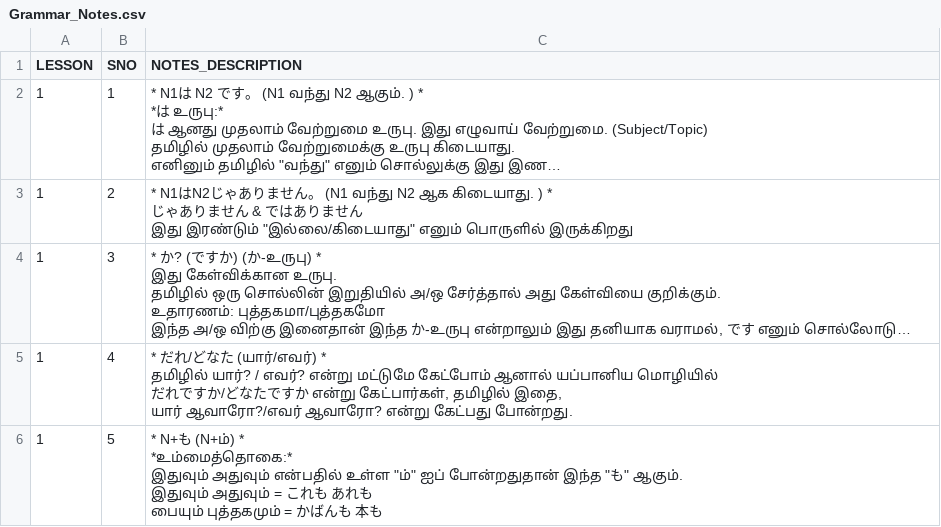
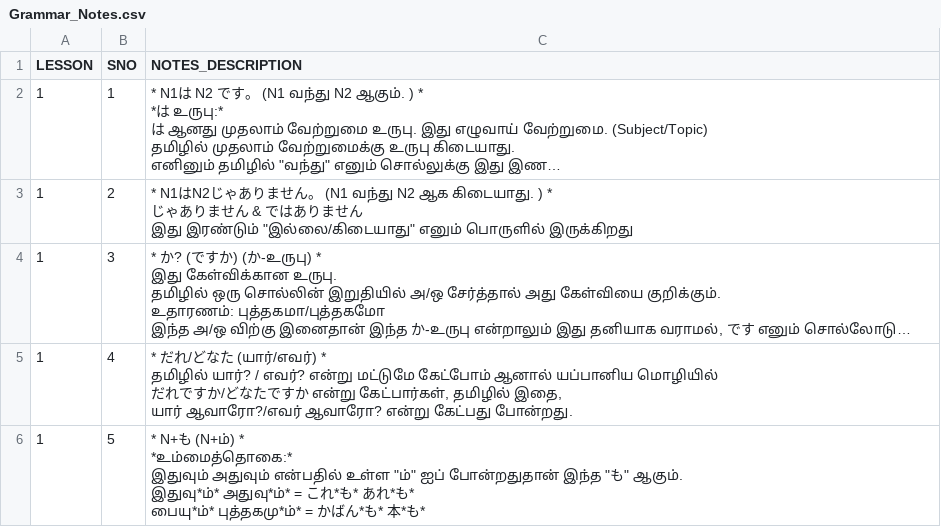
Before and after one commit to naga2hands/Learn_Japanese, a CSV file: Dataset/Grammar_Notes.csv, drawn as a sheet; only a part is shown; long unchanged cells end in …; the diff covers the shown part only.

Commit message:
Enhance formatting and clarity of grammar examples in Grammar_Notes.csv

```diff
--- a/Dataset/Grammar_Notes.csv
+++ b/Dataset/Grammar_Notes.csv
@@ -35,8 +35,8 @@
 யார் ஆவாரோ?/எவர் ஆவாரோ? என்று கேட்பது போன்றது. "
-1,5,"* N+も (N+ம்) *
-
-*உம்மைத்தொகை:*
-இதுவும் அதுவும் என்பதில் உள்ள ""ம்"" ஐப் போன்றதுதான் இந்த ""も"" ஆகும்.
-
-இதுவும் அதுவும் = これも　あれも
-பையும் புத்தகமும் = かばんも　本も"
+1,5,"* N+も (N+ம்) *
+
+*உம்மைத்தொகை:*
+இதுவும் அதுவும் என்பதில் உள்ள ""ம்"" ஐப் போன்றதுதான் இந்த ""も"" ஆகும்.
+
+இதுவு*ம்* அதுவு*ம்* = これ*も*　あれ*も*
+பையு*ம்* புத்தகமு*ம்* = かばん*も*　本*も*"
```
Also changed, not shown: 3 edited cells elsewhere in this file.
